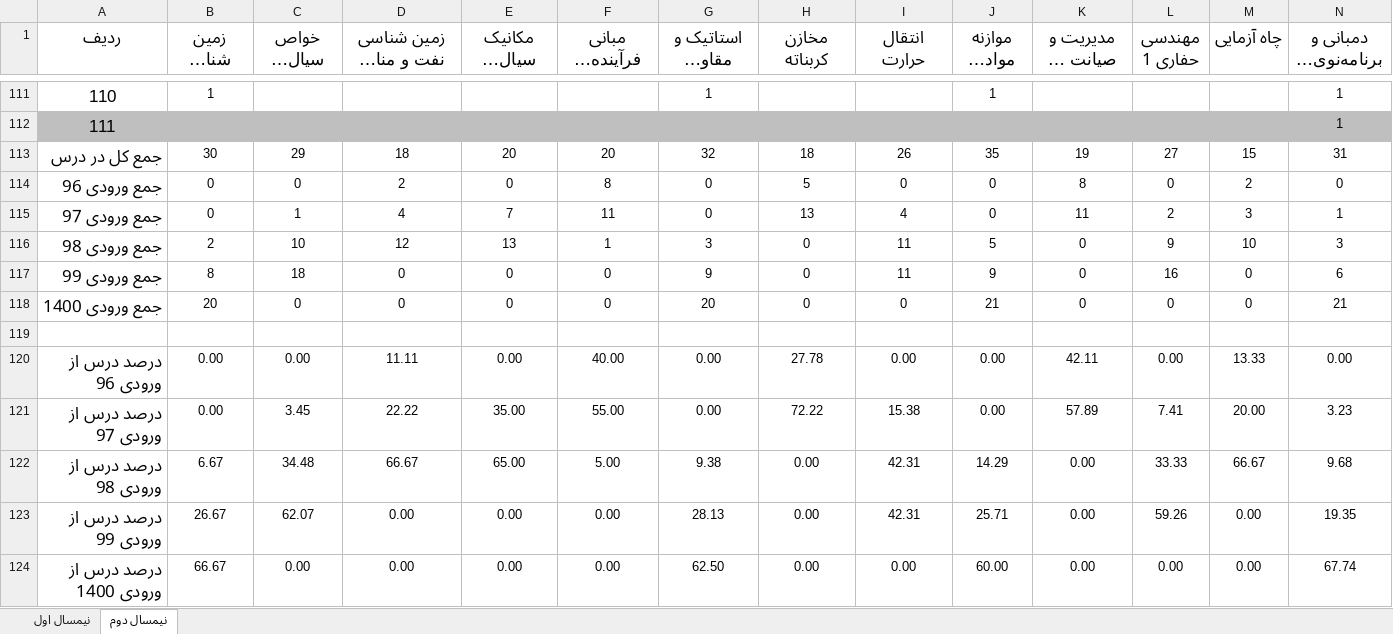
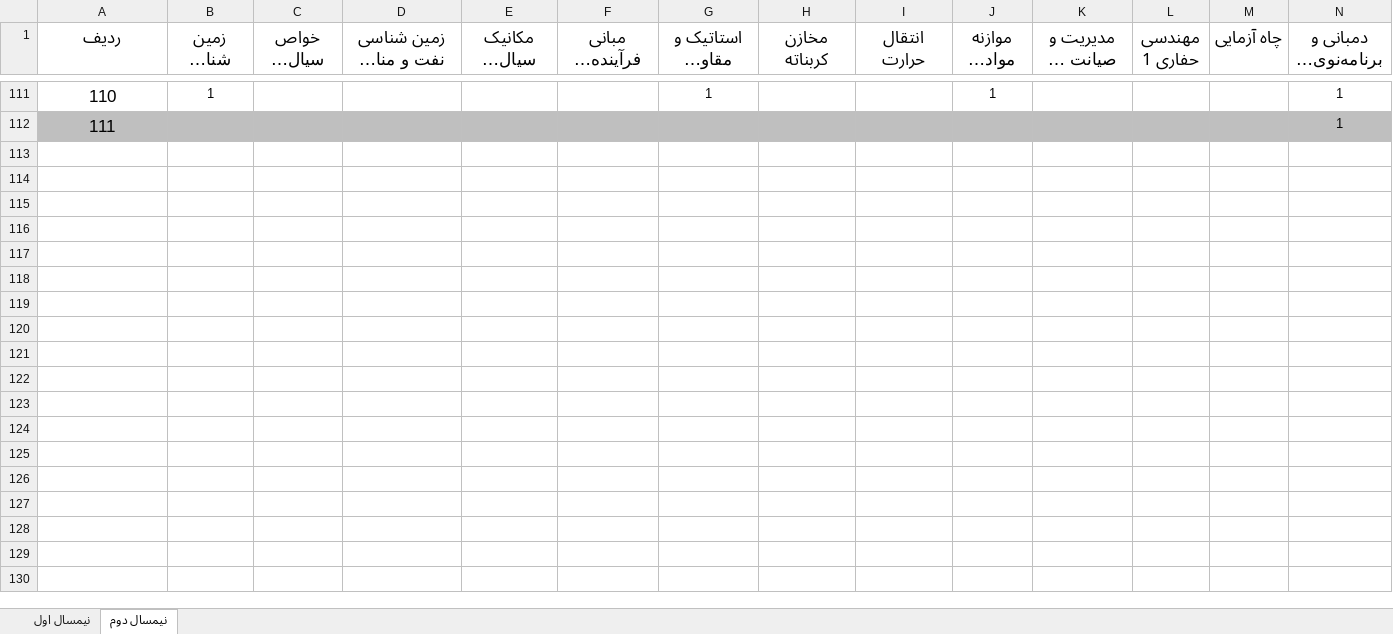
Before and after one commit to Arefeh902/ExamScheduling, an Excel workbook: data/naft_data.xlsx, sheet نیمسال دوم, drawn as a sheet; only a part is shown, gaps mark what is left out; long unchanged cells end in …; values as stored, in another font and other column widths than the file's, no borders; rows hold the shown columns only; the diff names each change by its address in the sheet, - before the commit and + after, or states it on an @@ line.

```diff
--- a/data/naft_data.xlsx (sheet نیمسال دوم)
+++ b/data/naft_data.xlsx (sheet نیمسال دوم)
-row 113: جمع کل در درس | 30 | 29 | 18 | 20 | 20 | 32 | 18 | 26 | 35 | 19 | 27 | 15 | 31
-row 114: جمع ورودی 96 | 0 | 0 | 2 | 0 | 8 | 0 | 5 | 0 | 0 | 8 | 0 | 2 | 0
-row 115: جمع ورودی 97 | 0 | 1 | 4 | 7 | 11 | 0 | 13 | 4 | 0 | 11 | 2 | 3 | 1
-row 116: جمع ورودی 98 | 2 | 10 | 12 | 13 | 1 | 3 | 0 | 11 | 5 | 0 | 9 | 10 | 3
-row 117: جمع ورودی 99 | 8 | 18 | 0 | 0 | 0 | 9 | 0 | 11 | 9 | 0 | 16 | 0 | 6
-row 118: جمع ورودی 1400 | 20 | 0 | 0 | 0 | 0 | 20 | 0 | 0 | 21 | 0 | 0 | 0 | 21
-row 119: (empty)
-row 120: درصد درس از ورودی 96 | 0.00 | 0.00 | 11.11 | 0.00 | 40.00 | 0.00 | 27.78 | 0.00 | 0.00 | 42.11 | 0.00 | 13.33 | 0.00
-row 121: درصد درس از ورودی 97 | 0.00 | 3.45 | 22.22 | 35.00 | 55.00 | 0.00 | 72.22 | 15.38 | 0.00 | 57.89 | 7.41 | 20.00 | 3.23
-row 122: درصد درس از ورودی 98 | 6.67 | 34.48 | 66.67 | 65.00 | 5.00 | 9.38 | 0.00 | 42.31 | 14.29 | 0.00 | 33.33 | 66.67 | 9.68
-row 123: درصد درس از ورودی 99 | 26.67 | 62.07 | 0.00 | 0.00 | 0.00 | 28.13 | 0.00 | 42.31 | 25.71 | 0.00 | 59.26 | 0.00 | 19.35
-row 124: درصد درس از ورودی 1400 | 66.67 | 0.00 | 0.00 | 0.00 | 0.00 | 62.50 | 0.00 | 0.00 | 60.00 | 0.00 | 0.00 | 0.00 | 67.74
```
Also changed, not shown: sheet نیمسال اول, data/chem_data.xlsx, 8 other files.
